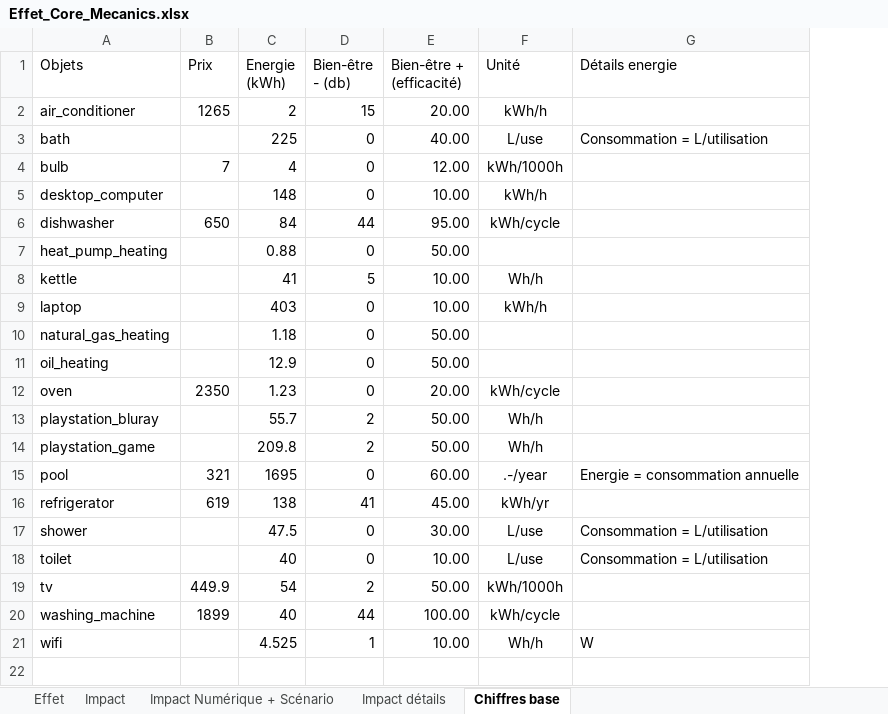
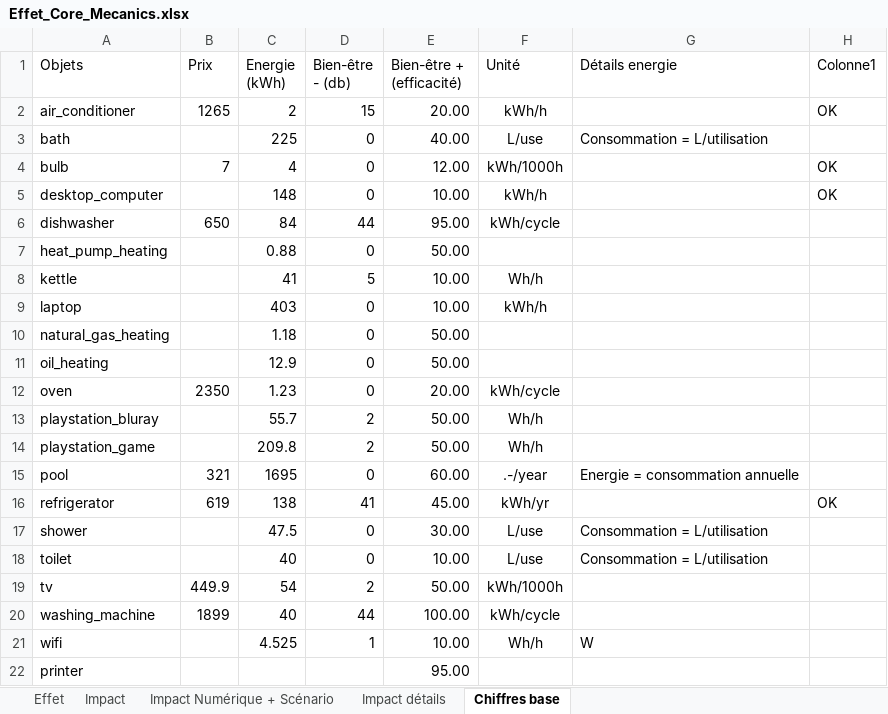
Before and after one commit to ThomasZim/Eco-logis, an Excel workbook: Dialog-content/code/srcs/Effet_Core_Mecanics.xlsx, sheet Chiffres base, drawn as a sheet; values as stored, in another font and other column widths than the file's, no borders; table styles not drawn; the diff names each change by its address in the sheet, - before the commit and + after, or states it on an @@ line.

```diff
--- a/Dialog-content/code/srcs/Effet_Core_Mecanics.xlsx (sheet Chiffres base)
+++ b/Dialog-content/code/srcs/Effet_Core_Mecanics.xlsx (sheet Chiffres base)
+column H (Colonne1), rows 2-16: OK |  | OK | OK |  |  |  |  |  |  |  |  |  |  | OK
+row 22: printer |  |  |  | 95.00
```
Also changed, not shown: 28 other files.
